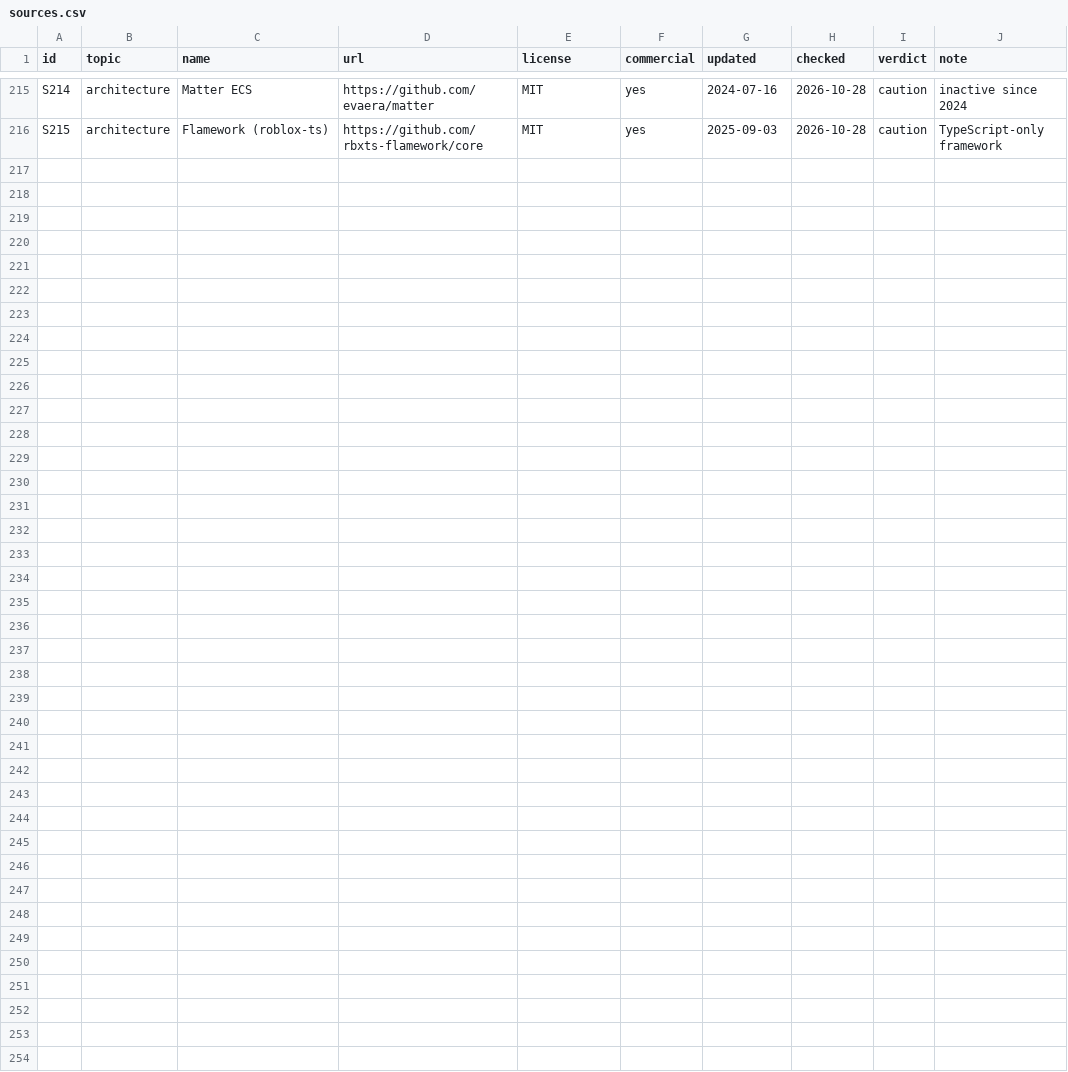
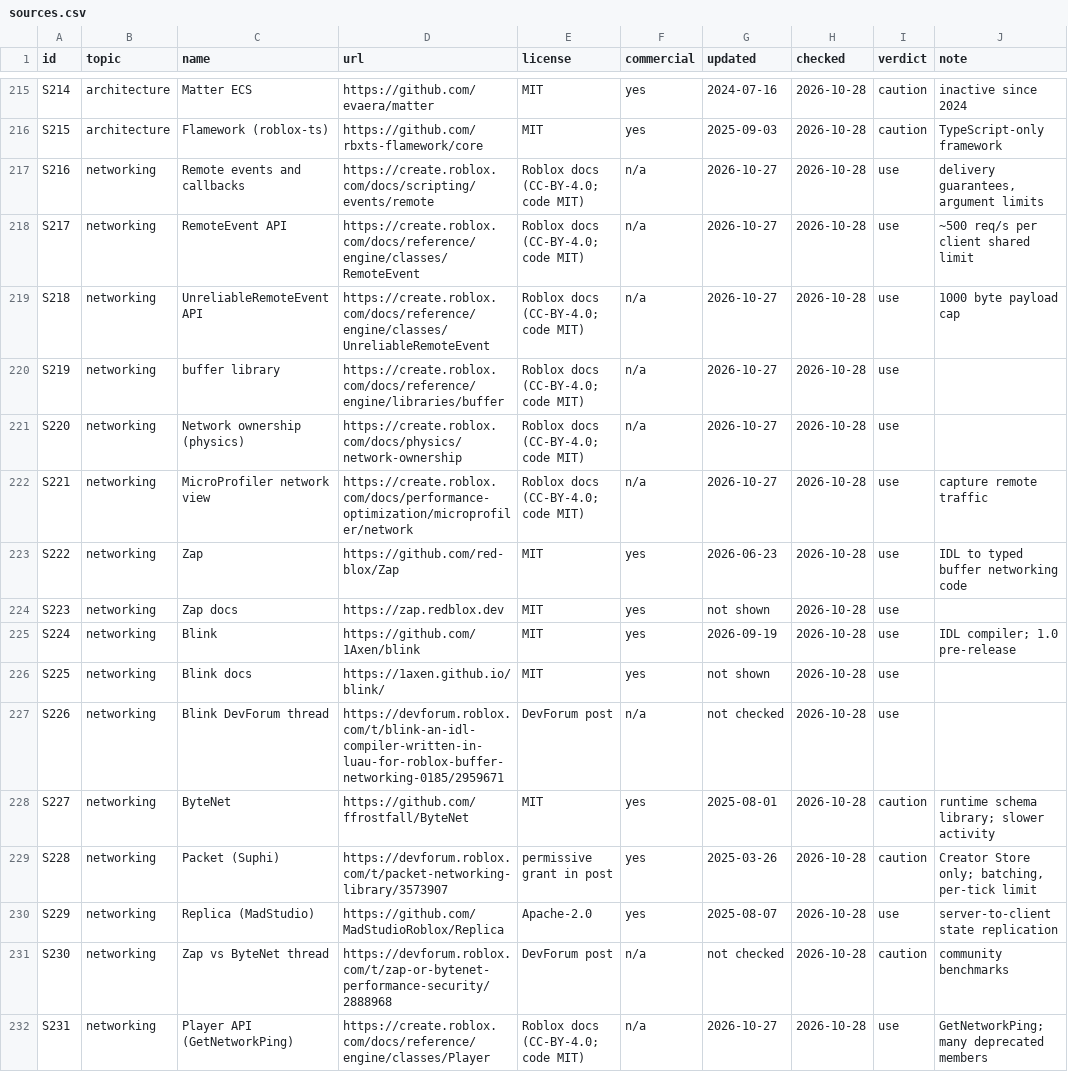
Before and after one commit to zbelm/Roblox-ui, a CSV file: roblox-resources/sources/sources.csv, drawn as a sheet; only a part is shown, gaps mark what is left out.

```diff
--- a/roblox-resources/sources/sources.csv
+++ b/roblox-resources/sources/sources.csv
@@ -216 +216,17 @@ S214,architecture,Matter ECS,https://github.com/evaera/matter,MIT,yes,2024-07-16
 S215,architecture,Flamework (roblox-ts),https://github.com/rbxts-flamework/core,MIT,yes,2025-09-03,2026-10-28,caution,TypeScript-only framework
+S216,networking,Remote events and callbacks,https://create.roblox.com/docs/scripting/events/remote,Roblox docs (CC-BY-4.0; code MIT),n/a,2026-10-27,2026-10-28,use,"delivery guarantees, argument limits"
+S217,networking,RemoteEvent API,https://create.roblox.com/docs/reference/engine/classes/RemoteEvent,Roblox docs (CC-BY-4.0; code MIT),n/a,2026-10-27,2026-10-28,use,~500 req/s per client shared limit
+S218,networking,UnreliableRemoteEvent API,https://create.roblox.com/docs/reference/engine/classes/UnreliableRemoteEvent,Roblox docs (CC-BY-4.0; code MIT),n/a,2026-10-27,2026-10-28,use,1000 byte payload cap
+S219,networking,buffer library,https://create.roblox.com/docs/reference/engine/libraries/buffer,Roblox docs (CC-BY-4.0; code MIT),n/a,2026-10-27,2026-10-28,use,
+S220,networking,Network ownership (physics),https://create.roblox.com/docs/physics/network-ownership,Roblox docs (CC-BY-4.0; code MIT),n/a,2026-10-27,2026-10-28,use,
+S221,networking,MicroProfiler network view,https://create.roblox.com/docs/performance-optimization/microprofiler/network,Roblox docs (CC-BY-4.0; code MIT),n/a,2026-10-27,2026-10-28,use,capture remote traffic
+S222,networking,Zap,https://github.com/red-blox/Zap,MIT,yes,2026-06-23,2026-10-28,use,IDL to typed buffer networking code
+S223,networking,Zap docs,https://zap.redblox.dev,MIT,yes,not shown,2026-10-28,use,
+S224,networking,Blink,https://github.com/1Axen/blink,MIT,yes,2026-09-19,2026-10-28,use,IDL compiler; 1.0 pre-release
+S225,networking,Blink docs,https://1axen.github.io/blink/,MIT,yes,not shown,2026-10-28,use,
+S226,networking,Blink DevForum thread,https://devforum.roblox.com/t/blink-an-idl-compiler-written-in-luau-for-roblox-buffer-networking-0185/2959671,DevForum post,n/a,not checked,2026-10-28,use,
+S227,networking,ByteNet,https://github.com/ffrostfall/ByteNet,MIT,yes,2025-08-01,2026-10-28,caution,runtime schema library; slower activity
+S228,networking,Packet (Suphi),https://devforum.roblox.com/t/packet-networking-library/3573907,permissive grant in post,yes,2025-03-26,2026-10-28,caution,"Creator Store only; batching, per-tick limit"
+S229,networking,Replica (MadStudio),https://github.com/MadStudioRoblox/Replica,Apache-2.0,yes,2025-08-07,2026-10-28,use,server-to-client state replication
+S230,networking,Zap vs ByteNet thread,https://devforum.roblox.com/t/zap-or-bytenet-performance-security/2888968,DevForum post,n/a,not checked,2026-10-28,caution,community benchmarks
+S231,networking,Player API (GetNetworkPing),https://create.roblox.com/docs/reference/engine/classes/Player,Roblox docs (CC-BY-4.0; code MIT),n/a,2026-10-27,2026-10-28,use,GetNetworkPing; many deprecated members
```
Also changed, not shown: 2 other files.
